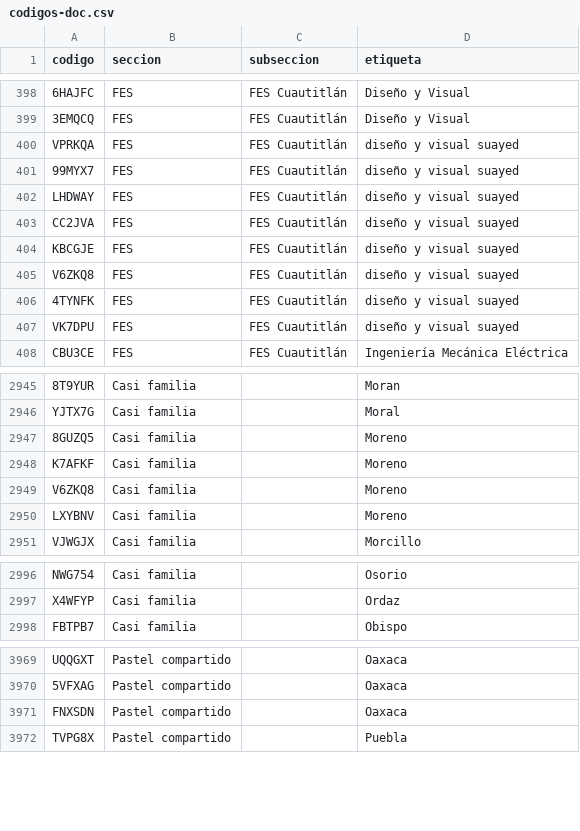
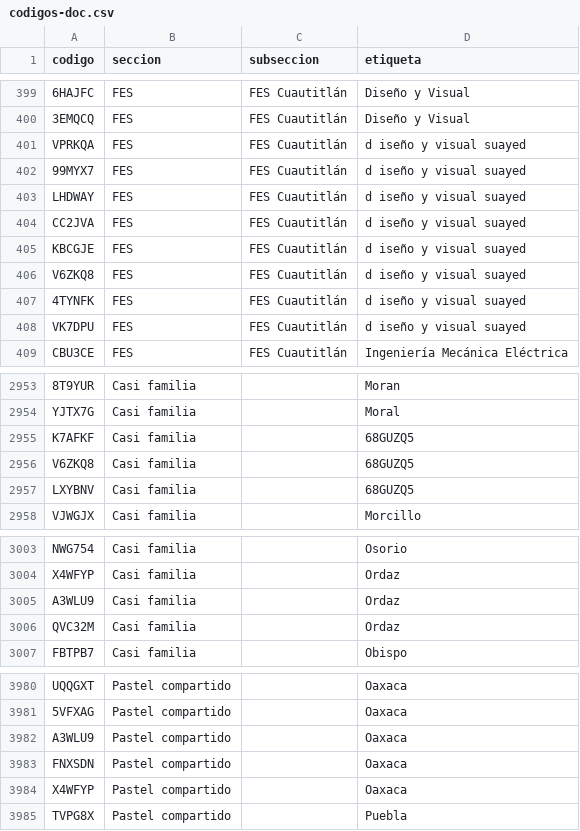
Before and after one commit to jaguarOR/espacio-unam-codigos, a CSV file: datos/codigos-doc.csv, drawn as a sheet; only a part is shown, gaps mark what is left out; removed rows and columns are numbered as before the commit, all else as after; the diff covers the shown part only; the diff names each change by its address in the sheet, - before the commit and + after, or states it on an @@ line.

```diff
--- a/datos/codigos-doc.csv
+++ b/datos/codigos-doc.csv
-D401:D408 (etiqueta): diseño y visual suayed
+D401:D408 (etiqueta): d iseño y visual suayed
-row 2947: 8GUZQ5 | Casi familia |  | Moreno
-D2955:D2957 (etiqueta): Moreno
+D2955:D2957 (etiqueta): 68GUZQ5
+row 3005: A3WLU9 | Casi familia |  | Ordaz
+row 3006: QVC32M | Casi familia |  | Ordaz
+row 3982: A3WLU9 | Pastel compartido |  | Oaxaca
+row 3984: X4WFYP | Pastel compartido |  | Oaxaca
```
Also changed, not shown: 17 added rows and 1 removed row elsewhere in this file, 11 other files.
